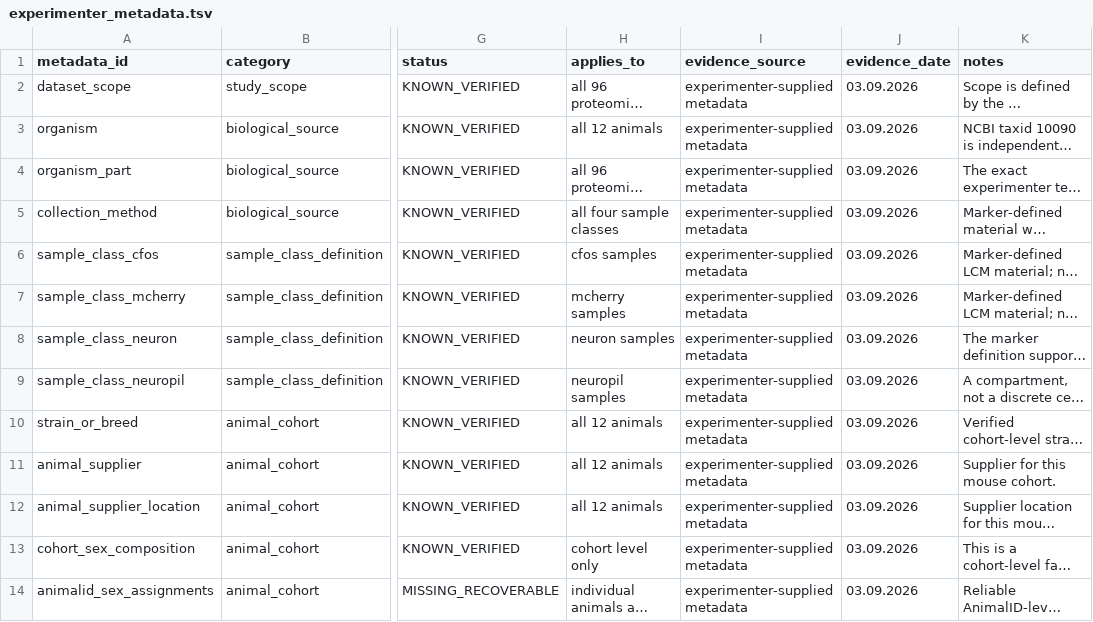
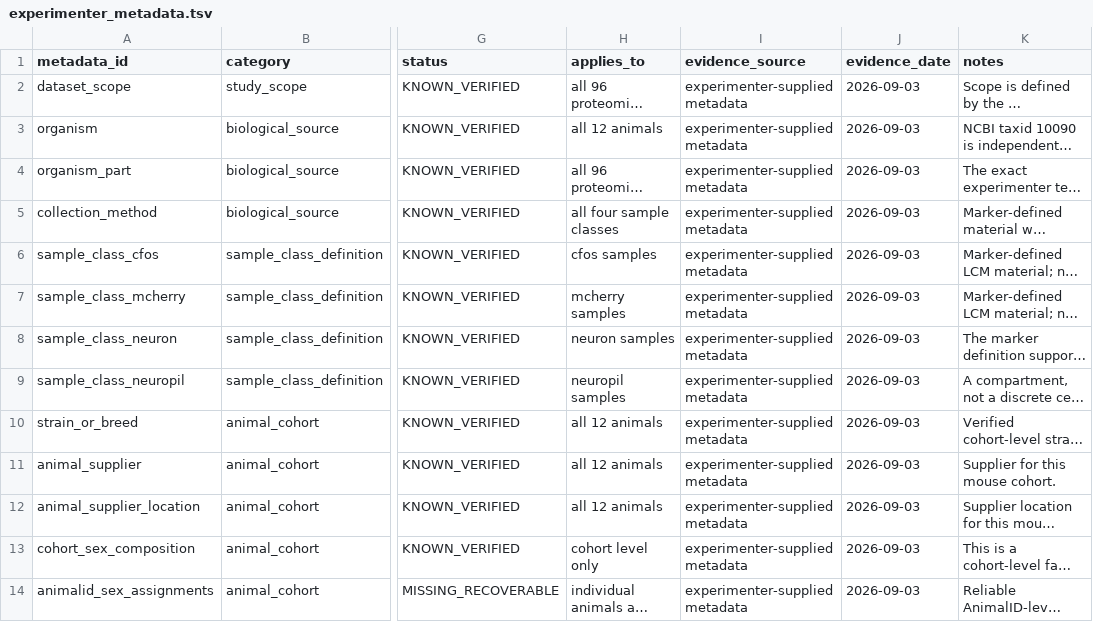
Before and after one commit to topohl/Neha, a TSV file: proteomic_analysis/07_publication_release/metadata/experimenter_metadata.tsv, drawn as a sheet; only a part is shown, gaps mark what is left out; long unchanged cells end in …; the diff covers the shown part only; the diff names each change by its address in the sheet, - before the commit and + after, or states it on an @@ line.

Commit message:
Release the per-compartment statistics
The release now packages the per-compartment run: GO-BP and GO-CC from
enrichment_within_compartment_20261125 (nPermSimple 100000), KEGG from
enrichment_within_compartment_20261124, the rebuilt figure panels, and a new
table S19 of the gene sets fgsea could not test. The default output root is
03_output/release_within_compartment_20261125.

Also:
- repository files are named by paths relative to proteomic_analysis/
- both processed matrices are described as standardised per protein; they are
  not log2 abundance
- the upstream gap document is cited by its real name
- experimenter_metadata.tsv has LF line endings and ISO dates, so every clone
  reproduces its hash
- plainer wording in comments and in the documents the release writes

```diff
--- a/proteomic_analysis/07_publication_release/metadata/experimenter_metadata.tsv
+++ b/proteomic_analysis/07_publication_release/metadata/experimenter_metadata.tsv
-J2:J14 (evidence_date): 03.09.2026
+J2:J14 (evidence_date): 2026-09-03
```
Also changed, not shown: 13 edited cells elsewhere in this file, 29 other files.
